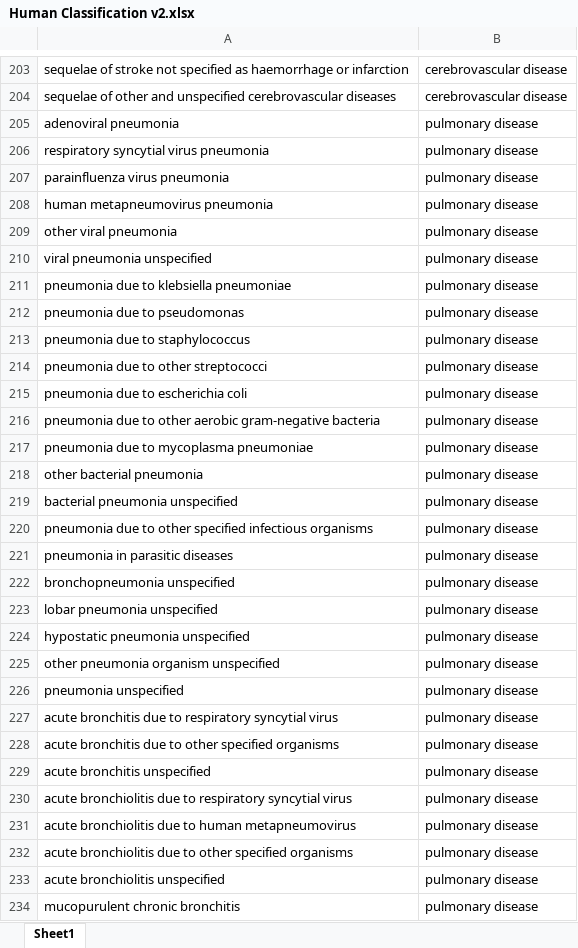
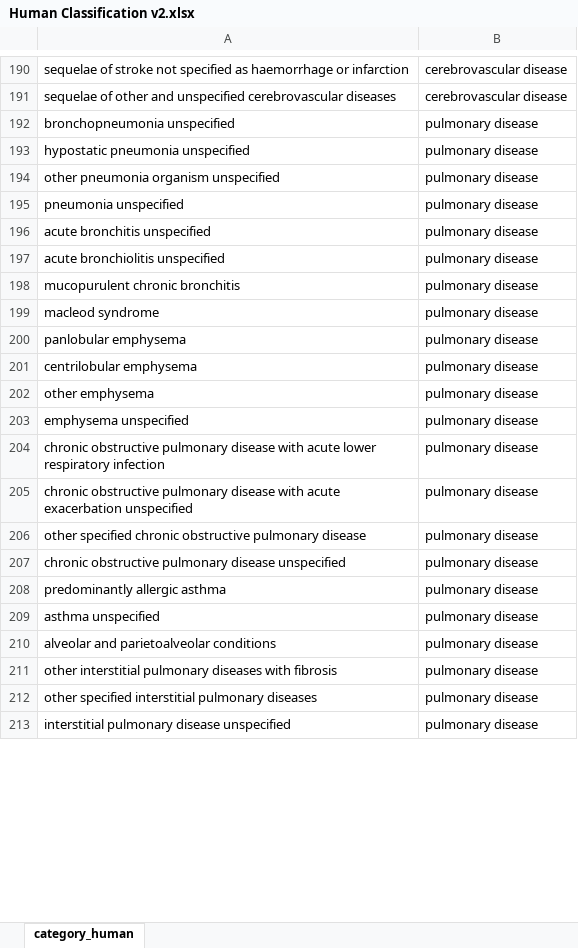
Before and after one commit to paulbeardactuarial/cause_of_death_with_LLM, an Excel workbook: Data/Human Classification v2.xlsx, sheet category_human, drawn as a sheet; only a part is shown, gaps mark what is left out; the shorter side is filled out with more unchanged rows; values as stored, in another font and other column widths than the file's, no borders; removed rows and columns are numbered as before the commit, all else as after; the diff covers the shown part only; the diff names each change by its address in the sheet, - before the commit and + after, or states it on an @@ line.

Commit message:
data save

```diff
--- a/Data/Human Classification v2.xlsx (sheet category_human)
+++ b/Data/Human Classification v2.xlsx (sheet category_human)
-sheet tab: Sheet1
+sheet tab: category_human
-row 205: adenoviral pneumonia | pulmonary disease
-row 206: respiratory syncytial virus pneumonia | pulmonary disease
-row 207: parainfluenza virus pneumonia | pulmonary disease
-row 208: human metapneumovirus pneumonia | pulmonary disease
-row 209: other viral pneumonia | pulmonary disease
-row 210: viral pneumonia unspecified | pulmonary disease
-row 211: pneumonia due to klebsiella pneumoniae | pulmonary disease
-row 212: pneumonia due to pseudomonas | pulmonary disease
-row 213: pneumonia due to staphylococcus | pulmonary disease
-row 214: pneumonia due to other streptococci | pulmonary disease
-row 215: pneumonia due to escherichia coli | pulmonary disease
-row 216: pneumonia due to other aerobic gram-negative bacteria | pulmonary disease
-row 217: pneumonia due to mycoplasma pneumoniae | pulmonary disease
-row 218: other bacterial pneumonia | pulmonary disease
-row 219: bacterial pneumonia unspecified | pulmonary disease
-row 220: pneumonia due to other specified infectious organisms | pulmonary disease
-row 221: pneumonia in parasitic diseases | pulmonary disease
-row 223: lobar pneumonia unspecified | pulmonary disease
-row 227: acute bronchitis due to respiratory syncytial virus | pulmonary disease
-row 228: acute bronchitis due to other specified organisms | pulmonary disease
-row 230: acute bronchiolitis due to respiratory syncytial virus | pulmonary disease
-row 231: acute bronchiolitis due to human metapneumovirus | pulmonary disease
-row 232: acute bronchiolitis due to other specified organisms | pulmonary disease
```
Also changed, not shown: 2 added rows, 34 removed rows and 4 edited cells elsewhere in this sheet.
